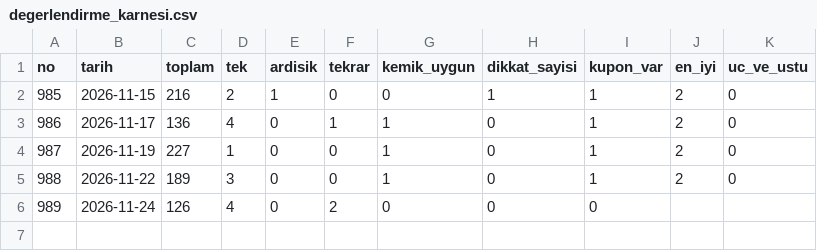
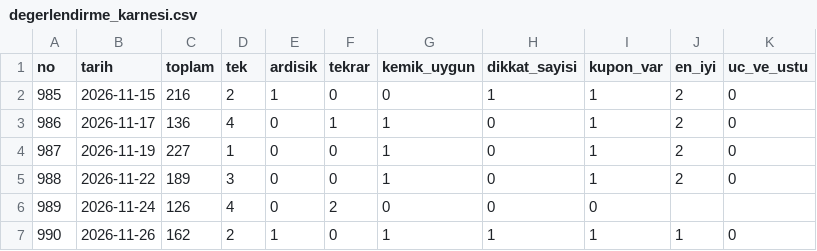
Before and after one commit to murattksz-hue/Super-Loto, a CSV file: degerlendirme_karnesi.csv, drawn as a sheet; the diff names each change by its address in the sheet, - before the commit and + after, or states it on an @@ line.

```diff
--- a/degerlendirme_karnesi.csv
+++ b/degerlendirme_karnesi.csv
+row 7: 990 | 2026-11-26 | 162 | 2 | 1 | 0 | 1 | 1 | 1 | 1 | 0
```
Also changed, not shown: dongu_karnesi.csv, kural_karnesi.csv, 6 other files.
